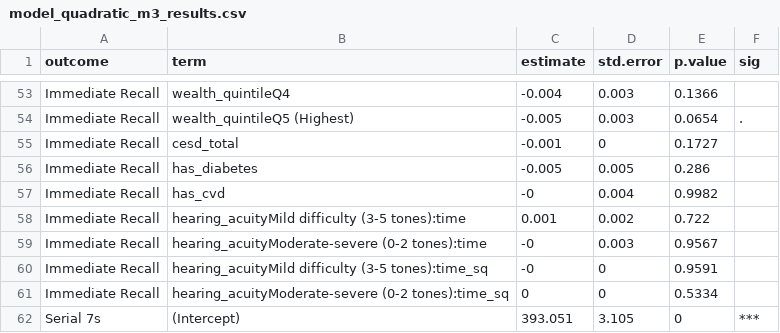
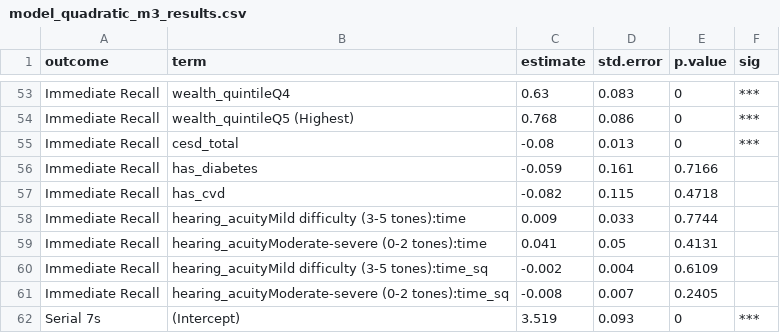
Before and after one commit to xgimpx/Elsa-hearing, a CSV file: app/data/model_quadratic_m3_results.csv, drawn as a sheet; only a part is shown, gaps mark what is left out; the diff covers the shown part only; the diff names each change by its address in the sheet, - before the commit and + after, or states it on an @@ line.

```diff
--- a/app/data/model_quadratic_m3_results.csv
+++ b/app/data/model_quadratic_m3_results.csv
-C53 (estimate): -0.004
+C53 (estimate): 0.63
-D53 (std.error): 0.003
+D53 (std.error): 0.083
-E53 (p.value): 0.1366
+E53 (p.value): 0
-F53 (sig): (empty)
+F53 (sig): ***
-C54 (estimate): -0.005
+C54 (estimate): 0.768
-D54 (std.error): 0.003
+D54 (std.error): 0.086
-E54 (p.value): 0.0654
+E54 (p.value): 0
-F54 (sig): .
+F54 (sig): ***
-C55 (estimate): -0.001
+C55 (estimate): -0.08
-D55 (std.error): 0
+D55 (std.error): 0.013
-E55 (p.value): 0.1727
+E55 (p.value): 0
-F55 (sig): (empty)
+F55 (sig): ***
-C56 (estimate): -0.005
+C56 (estimate): -0.059
-D56 (std.error): 0.005
+D56 (std.error): 0.161
-E56 (p.value): 0.286
+E56 (p.value): 0.7166
-C57 (estimate): -0
+C57 (estimate): -0.082
-D57 (std.error): 0.004
+D57 (std.error): 0.115
-E57 (p.value): 0.9982
+E57 (p.value): 0.4718
-C58 (estimate): 0.001
+C58 (estimate): 0.009
-D58 (std.error): 0.002
+D58 (std.error): 0.033
-E58 (p.value): 0.722
+E58 (p.value): 0.7744
-C59 (estimate): -0
+C59 (estimate): 0.041
-D59 (std.error): 0.003
+D59 (std.error): 0.05
-E59 (p.value): 0.9567
+E59 (p.value): 0.4131
-C60 (estimate): -0
+C60 (estimate): -0.002
-D60 (std.error): 0
+D60 (std.error): 0.004
-E60 (p.value): 0.9591
+E60 (p.value): 0.6109
-C61 (estimate): 0
+C61 (estimate): -0.008
-D61 (std.error): 0
+D61 (std.error): 0.007
-E61 (p.value): 0.5334
+E61 (p.value): 0.2405
-C62 (estimate): 393.051
+C62 (estimate): 3.519
-D62 (std.error): 3.105
+D62 (std.error): 0.093
```
Also changed, not shown: 5 added rows, 5 removed rows and 87 edited cells elsewhere in this file, app/data/model_B_m1_results.csv, app/data/model_B_m2_results.csv, 13 other files.
